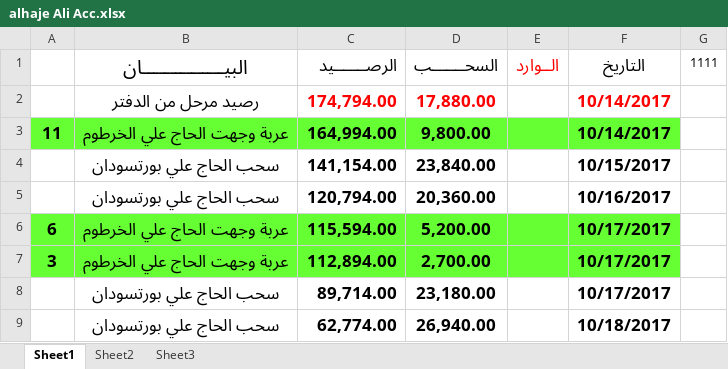
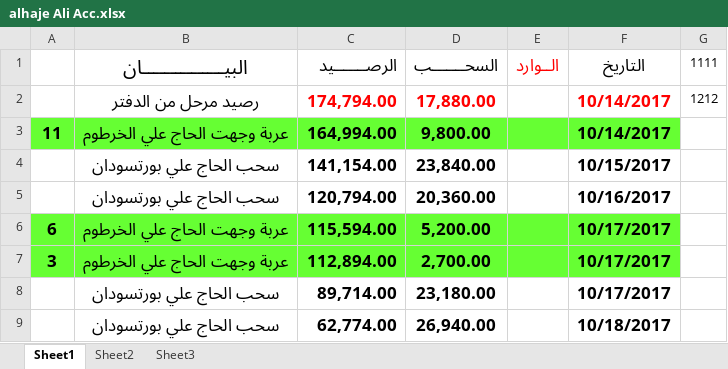
Before and after one commit to mosab17/Work2, an Excel workbook: alhaje Ali Acc.xlsx, sheet Sheet1, drawn as a sheet; only a part is shown; values as stored, in another font and other column widths than the file's, no borders; the diff names each change by its address in the sheet, - before the commit and + after, or states it on an @@ line.

```diff
--- a/alhaje Ali Acc.xlsx (sheet Sheet1)
+++ b/alhaje Ali Acc.xlsx (sheet Sheet1)
-G2 (1111): (empty)
+G2 (1111): 1212
```
Also changed, not shown: 2 other files.
